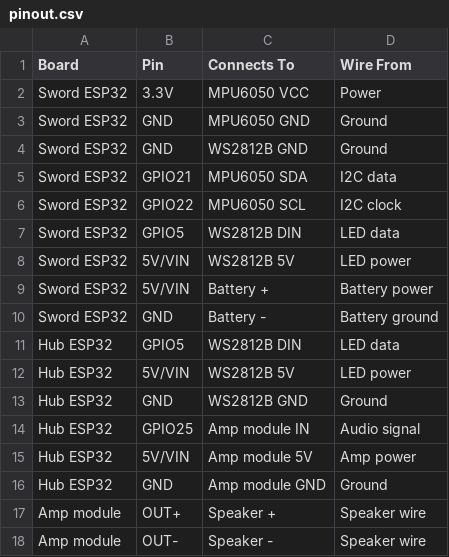
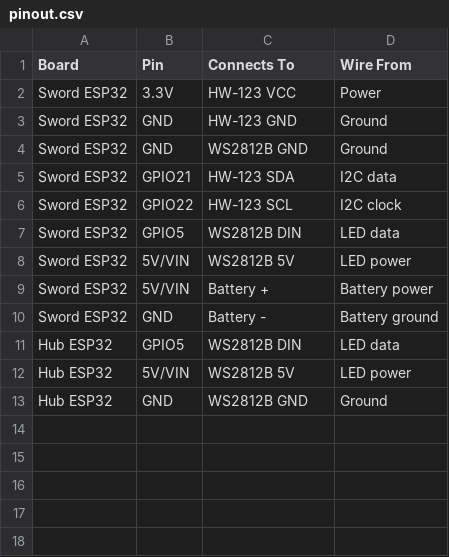
Before and after one commit to CubeShifter/swordfight, a CSV file: resources/pinout.csv, drawn as a sheet.

Commit message:
Update pinout.csv for HW-123 connections

```diff
--- a/resources/pinout.csv
+++ b/resources/pinout.csv
@@ -1,7 +1,7 @@
 Board,Pin,Connects To,Wire From
-Sword ESP32,3.3V,MPU6050 VCC,Power
-Sword ESP32,GND,MPU6050 GND,Ground
+Sword ESP32,3.3V,HW-123 VCC,Power
+Sword ESP32,GND,HW-123 GND,Ground
 Sword ESP32,GND,WS2812B GND,Ground
-Sword ESP32,GPIO21,MPU6050 SDA,I2C data
-Sword ESP32,GPIO22,MPU6050 SCL,I2C clock
+Sword ESP32,GPIO21,HW-123 SDA,I2C data
+Sword ESP32,GPIO22,HW-123 SCL,I2C clock
 Sword ESP32,GPIO5,WS2812B DIN,LED data
@@ -13,6 +13 @@ Hub ESP32,5V/VIN,WS2812B 5V,LED power
 Hub ESP32,GND,WS2812B GND,Ground
-Hub ESP32,GPIO25,Amp module IN,Audio signal
-Hub ESP32,5V/VIN,Amp module 5V,Amp power
-Hub ESP32,GND,Amp module GND,Ground
-Amp module,OUT+,Speaker +,Speaker wire
-Amp module,OUT-,Speaker -,Speaker wire
```
